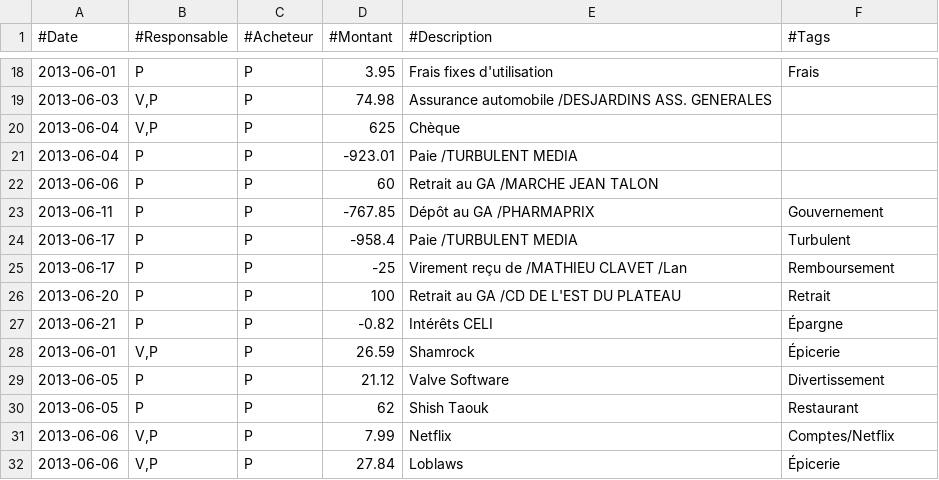
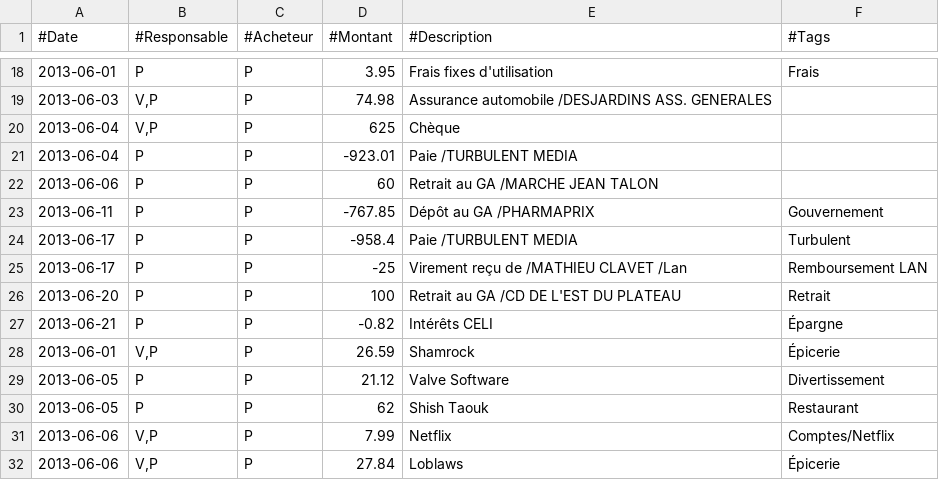
Before and after one commit to pmlt/budget, a CSV file: 2013-06.csv, drawn as a sheet; only a part is shown, gaps mark what is left out.

```diff
--- a/2013-06.csv
+++ b/2013-06.csv
@@ -24,3 +24,3 @@
 2013-06-17,P,P,-958.4,Paie /TURBULENT MEDIA,Turbulent
-2013-06-17,P,P,-25,Virement reçu de /MATHIEU CLAVET     /Lan,Remboursement
+2013-06-17,P,P,-25,Virement reçu de /MATHIEU CLAVET     /Lan,Remboursement LAN
 2013-06-20,P,P,100,Retrait au GA /CD DE L'EST DU PLATEAU,Retrait
```
Also changed, not shown: 2 other files.
